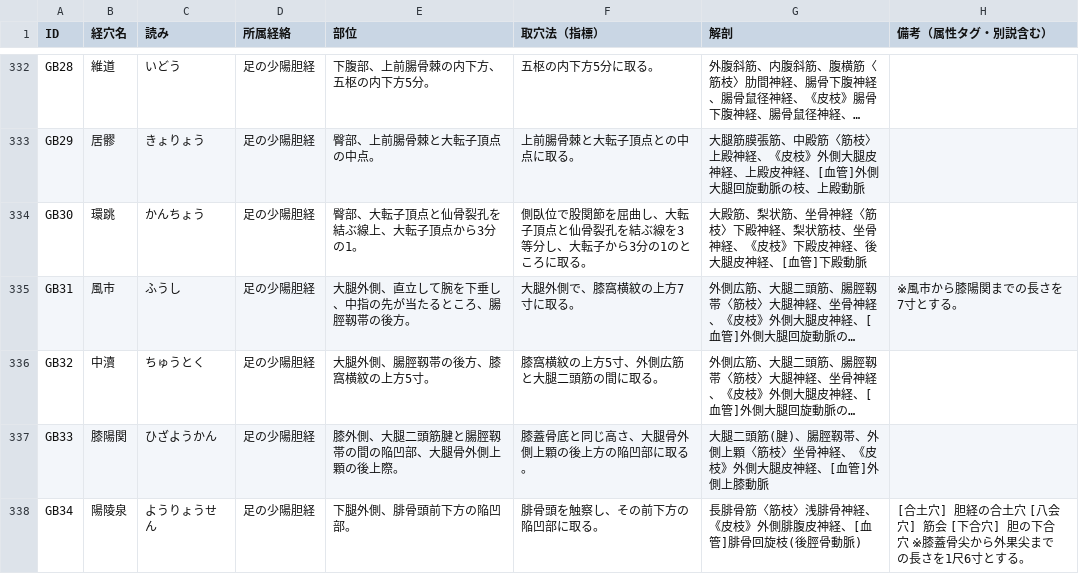
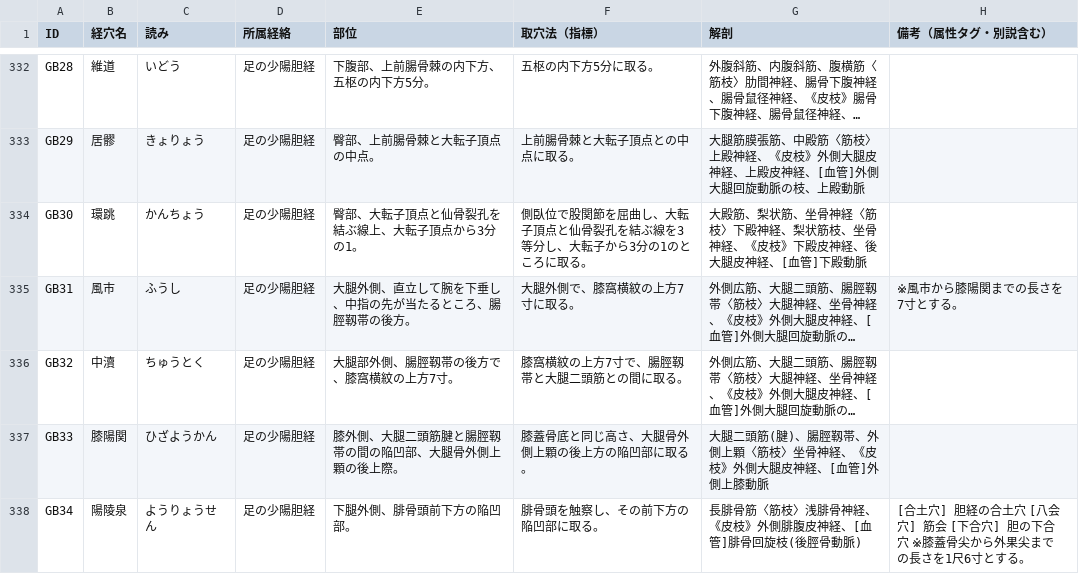
Before and after one commit to kaoman0079-ops/keiraku-master, a CSV file: data1.csv, drawn as a sheet; only a part is shown, gaps mark what is left out; long unchanged cells end in …; the diff names each change by its address in the sheet, - before the commit and + after, or states it on an @@ line.

```diff
--- a/data1.csv
+++ b/data1.csv
-E336 (部位): 大腿外側、腸脛靱帯の後方、膝窩横紋の上方5寸。
+E336 (部位): 大腿部外側、腸脛靱帯の後方で、膝窩横紋の上方7寸。
-F336 (取穴法（指標）): 膝窩横紋の上方5寸、外側広筋と大腿二頭筋の間に取る。
+F336 (取穴法（指標）): 膝窩横紋の上方7寸で、腸脛靱帯と大腿二頭筋との間に取る。
```
Also changed, not shown: points_map.csv.
